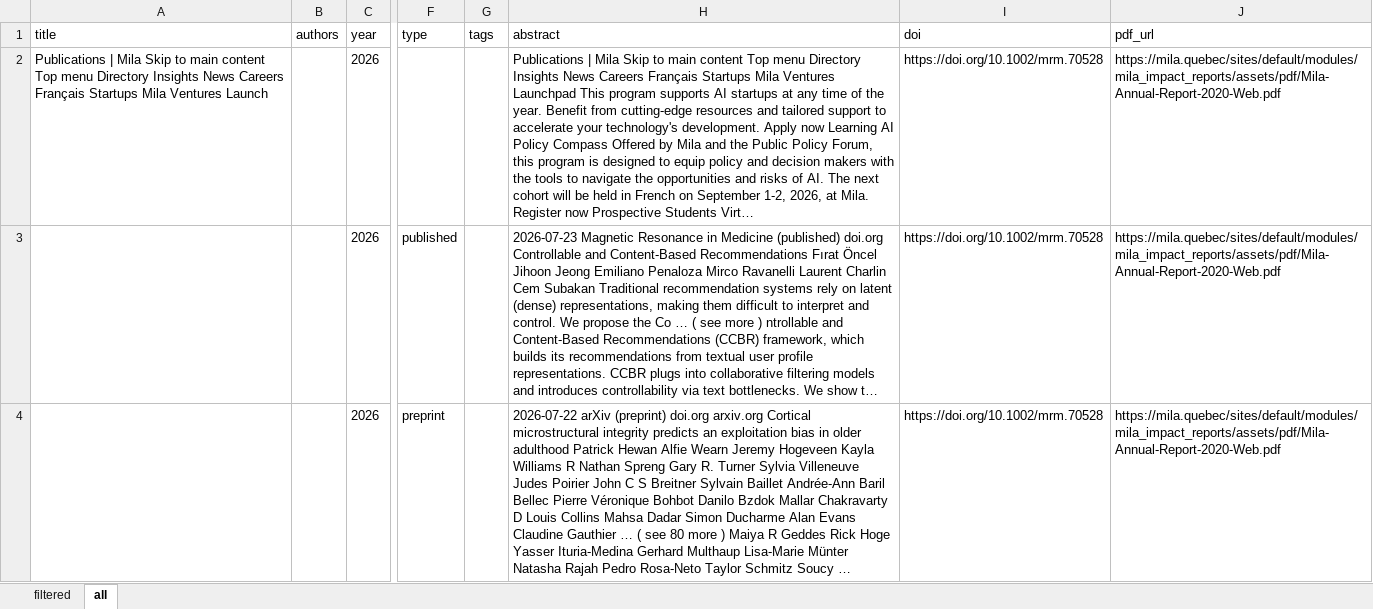
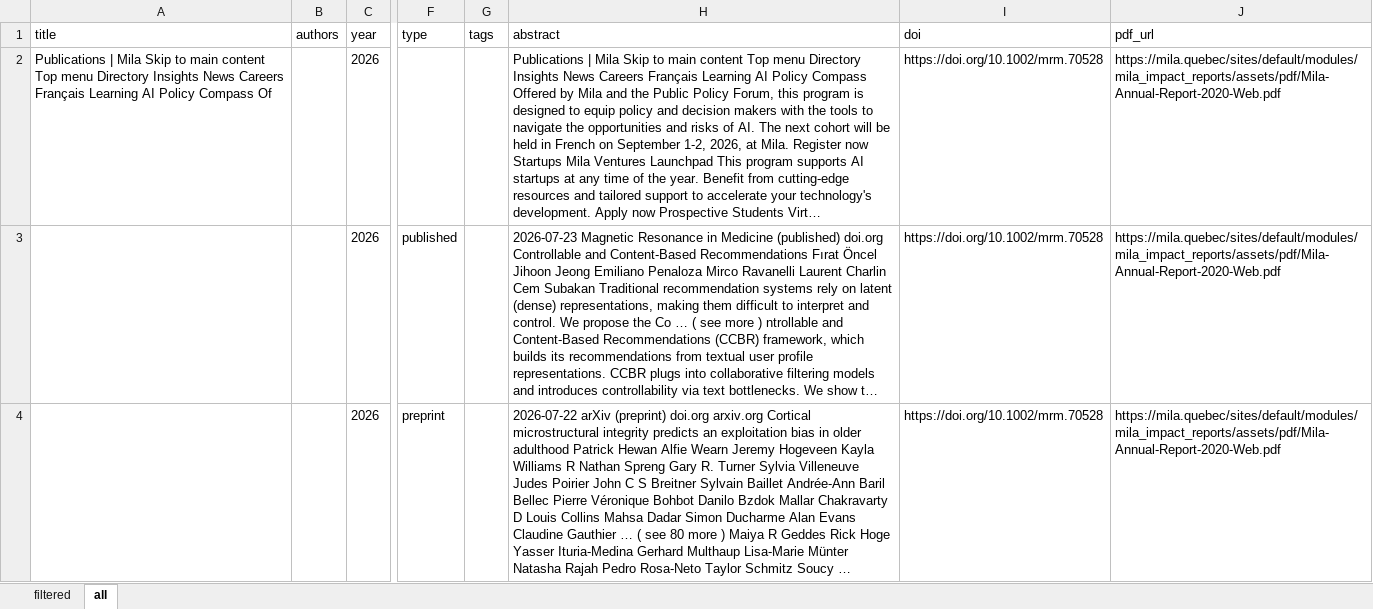
Before and after one commit to mjab06/Veille_Tech_MILA, an Excel workbook: data/mila_publications.xlsx, sheet all, drawn as a sheet; only a part is shown, gaps mark what is left out; long unchanged cells end in …; values as stored, in another font and other column widths than the file's, no borders; the diff covers the shown part only; the diff names each change by its address in the sheet, - before the commit and + after, or states it on an @@ line.

```diff
--- a/data/mila_publications.xlsx (sheet all)
+++ b/data/mila_publications.xlsx (sheet all)
-A2 (title): …Careers Français Startups Mila Ventures Launch
+A2 (title): …Careers Français Learning AI Policy Compass Of
-H2 (abstract): …Careers Français Startups Mila Ventures Launchpad This program supports AI startups at any time of the year. Benefit from cutting-edge resources and tailored support to accelerate your technology's development. Apply now Learning AI Policy Compass Offered by Mila and the Public Policy Forum, this program is designed to equip policy and decision makers with the tools to navigate the opportunities and risks of AI. The next cohort will be held in French on September 1-2, 2026, at Mila. Register now Prospective…
+H2 (abstract): …Careers Français Learning AI Policy Compass Offered by Mila and the Public Policy Forum, this program is designed to equip policy and decision makers with the tools to navigate the opportunities and risks of AI. The next cohort will be held in French on September 1-2, 2026, at Mila. Register now Startups Mila Ventures Launchpad This program supports AI startups at any time of the year. Benefit from cutting-edge resources and tailored support to accelerate your technology's development. Apply now Prospective…
```
Also changed, not shown: 22 edited cells elsewhere in this sheet.
